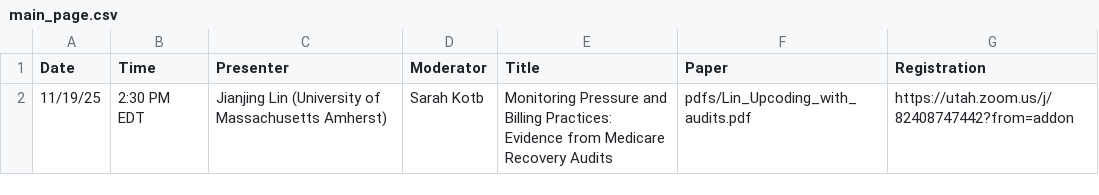
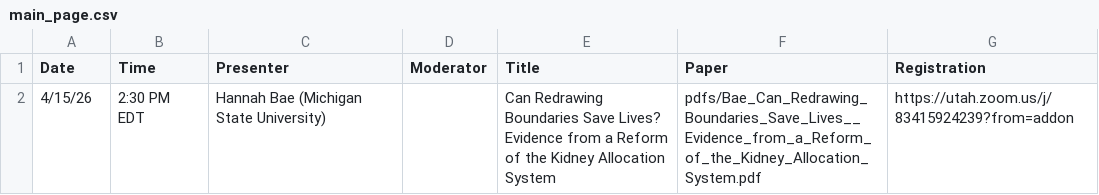
Before and after one commit to ernbilen/EHEC-website, a CSV file: _data/main_page.csv, drawn as a sheet; removed rows and columns are numbered as before the commit, all else as after; the diff names each change by its address in the sheet, - before the commit and + after, or states it on an @@ line.

```diff
--- a/_data/main_page.csv
+++ b/_data/main_page.csv
-row 2: 11/19/25 | 2:30 PM EDT | Jianjing Lin (University of Massachusetts Amherst) | Sarah Kotb | Monitoring Pressure and Billing Practices: Evidence from Medicare Recovery Audits | pdfs/Lin_Upcoding_with_audits.pdf | https://utah.zoom.us/j/82408747442?from=addon
+row 2: 4/15/26 | 2:30 PM EDT | Hannah Bae (Michigan State University) |  | Can Redrawing Boundaries Save Lives? Evidence from a Reform of the Kidney Allocation System | pdfs/Bae_Can_Redrawing_Boundaries_Save_Lives__Evidence_from_a_Reform_of_the_Kidney_Allocation_System.pdf | https://utah.zoom.us/j/83415924239?from=addon
```
Also changed, not shown: _data/past_seminars.csv, _data/schedule.csv, 5 other files.
